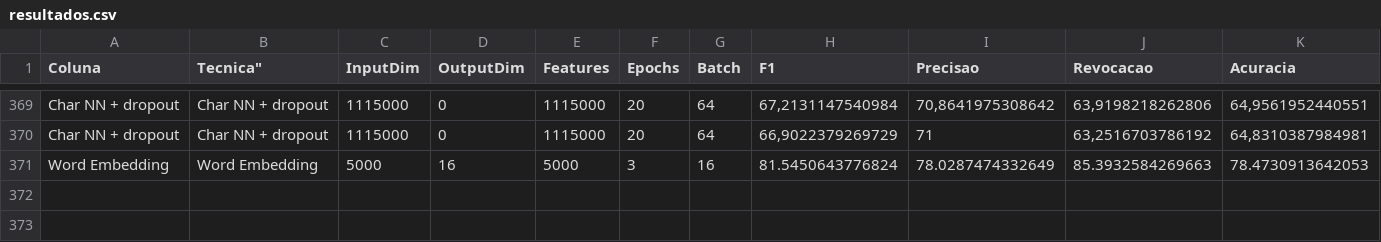
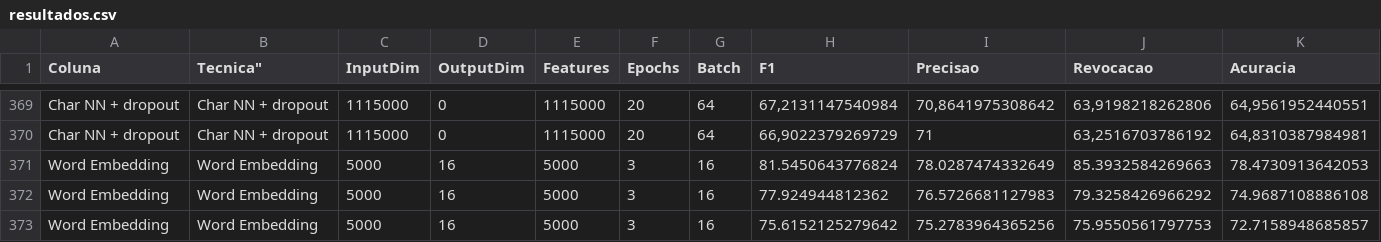
Before and after one commit to MarcosGrzeca/drunk, a CSV file: redesneurais/resultados.csv, drawn as a sheet; only a part is shown, gaps mark what is left out; rows hold the shown columns only; the diff names each change by its address in the sheet, - before the commit and + after, or states it on an @@ line.

```diff
--- a/redesneurais/resultados.csv
+++ b/redesneurais/resultados.csv
+row 372: Word Embedding | Word Embedding | 5000 | 16 | 5000 | 3 | 16 | 77.924944812362 | 76.5726681127983 | 79.3258426966292 | 74.9687108886108
+row 373: Word Embedding | Word Embedding | 5000 | 16 | 5000 | 3 | 16 | 75.6152125279642 | 75.2783964365256 | 75.9550561797753 | 72.7158948685857
```
